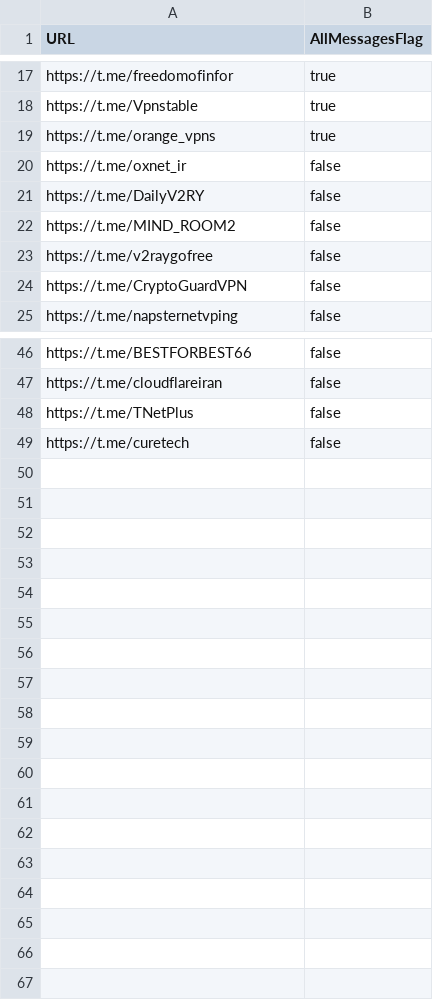
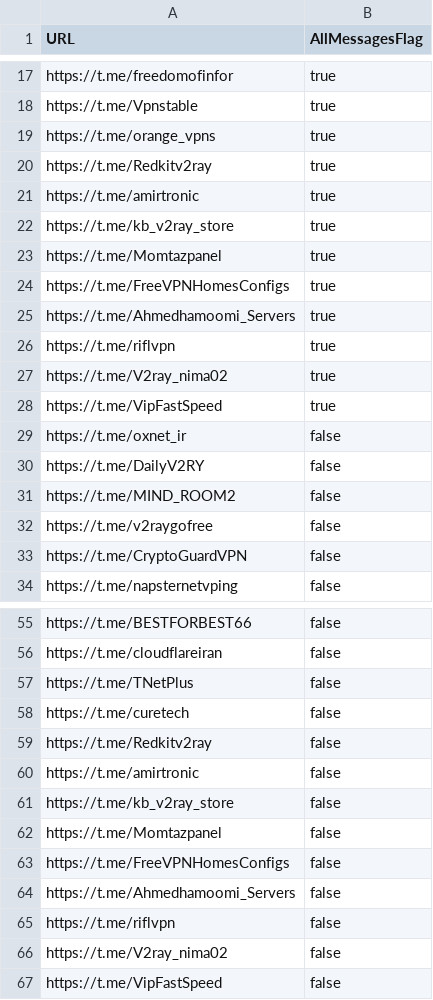
Before and after one commit to coldwater-10/V2rayCollector_mahsaserver, a CSV file: channels.csv, drawn as a sheet; only a part is shown, gaps mark what is left out.

Commit message:
Update channels.csv

```diff
--- a/channels.csv
+++ b/channels.csv
@@ -19,2 +19,11 @@ https://t.me/Vpnstable,true
 https://t.me/orange_vpns,true
+https://t.me/Redkitv2ray,true
+https://t.me/amirtronic,true
+https://t.me/kb_v2ray_store,true
+https://t.me/Momtazpanel,true
+https://t.me/FreeVPNHomesConfigs,true
+https://t.me/Ahmedhamoomi_Servers,true
+https://t.me/riflvpn,true
+https://t.me/V2ray_nima02,true
+https://t.me/VipFastSpeed,true
 https://t.me/oxnet_ir,false
@@ -49 +58,10 @@ https://t.me/TNetPlus,false
 https://t.me/curetech,false
+https://t.me/Redkitv2ray,false
+https://t.me/amirtronic,false
+https://t.me/kb_v2ray_store,false
+https://t.me/Momtazpanel,false
+https://t.me/FreeVPNHomesConfigs,false
+https://t.me/Ahmedhamoomi_Servers,false
+https://t.me/riflvpn,false
+https://t.me/V2ray_nima02,false
+https://t.me/VipFastSpeed,false
```
